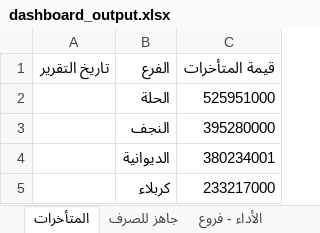
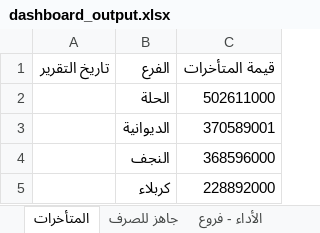
Before and after one commit to fahaD22-sys/amalkom-dashboard, an Excel workbook: output/dashboard_output.xlsx, sheet المتأخرات, drawn as a sheet; values as stored, in another font and other column widths than the file's, no borders; removed rows and columns are numbered as before the commit, all else as after; the diff names each change by its address in the sheet, - before the commit and + after, or states it on an @@ line.

```diff
--- a/output/dashboard_output.xlsx (sheet المتأخرات)
+++ b/output/dashboard_output.xlsx (sheet المتأخرات)
-C2 (قيمة المتأخرات): 525951000
+C2 (قيمة المتأخرات): 502611000
-row 3:  | النجف | 395280000
-C3 (قيمة المتأخرات): 380234001
+C3 (قيمة المتأخرات): 370589001
+row 4:  | النجف | 368596000
-C5 (قيمة المتأخرات): 233217000
+C5 (قيمة المتأخرات): 228892000
```
Also changed, not shown: sheet الأداء - موظفين, sheet الأداء - فروع, sheet جاهز للصرف, sheet التاريخ, sheet الأرصدة.
